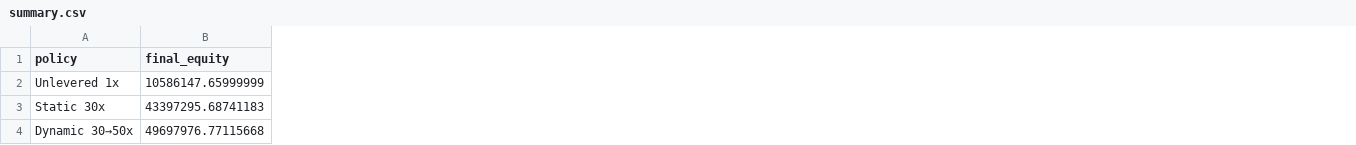
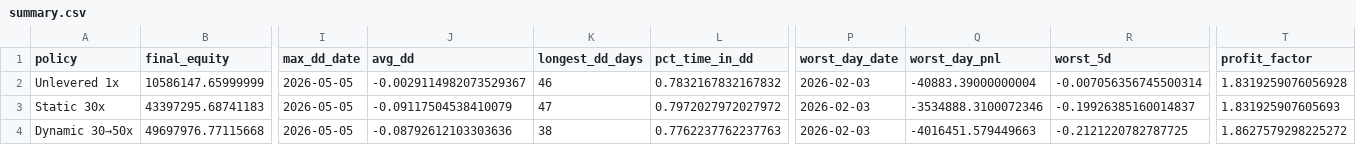
Before and after one commit to AI-Isaiah/AI-for-trading_Nanodegree, a CSV file: leverage_analysis/output/uc244_jul2026/30x/summary.csv, drawn as a sheet; only a part is shown, gaps mark what is left out; the diff names each change by its address in the sheet, - before the commit and + after, or states it on an @@ line.

```diff
--- a/leverage_analysis/output/uc244_jul2026/30x/summary.csv
+++ b/leverage_analysis/output/uc244_jul2026/30x/summary.csv
+column I (max_dd_date), rows 2-4: all 2026-05-05
+column J (avg_dd), rows 2-4: -0.0029114982073529367 | -0.09117504538410079 | -0.08792612103303636
+column K (longest_dd_days), rows 2-4: 46 | 47 | 38
+column L (pct_time_in_dd), rows 2-4: 0.7832167832167832 | 0.7972027972027972 | 0.7762237762237763
+column P (worst_day_date), rows 2-4: all 2026-02-03
+column Q (worst_day_pnl), rows 2-4: -40883.39000000004 | -3534888.3100072346 | -4016451.579449663
+column R (worst_5d), rows 2-4: -0.007056356745500314 | -0.19926385160014837 | -0.2121220782787725
+column T (profit_factor), rows 2-4: 1.8319259076056928 | 1.831925907605693 | 1.8627579298225272
```
Also changed, not shown: leverage_analysis/output/fx_dec2025_backtest/30x/daily_path.csv, leverage_analysis/output/fx_dec2025_backtest/30x/summary.csv, 28 other files.
